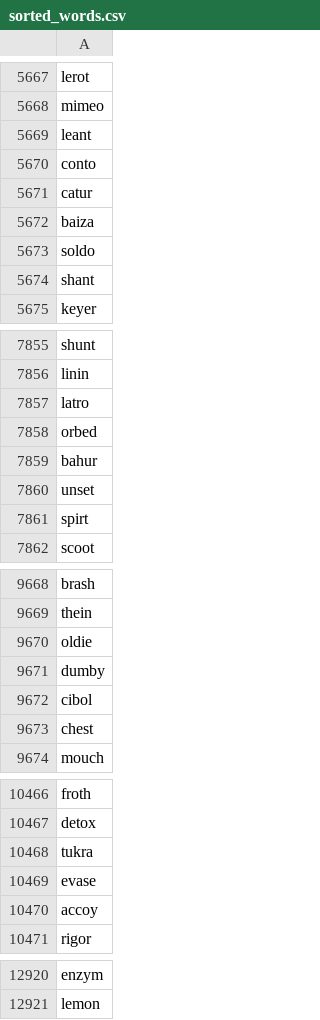
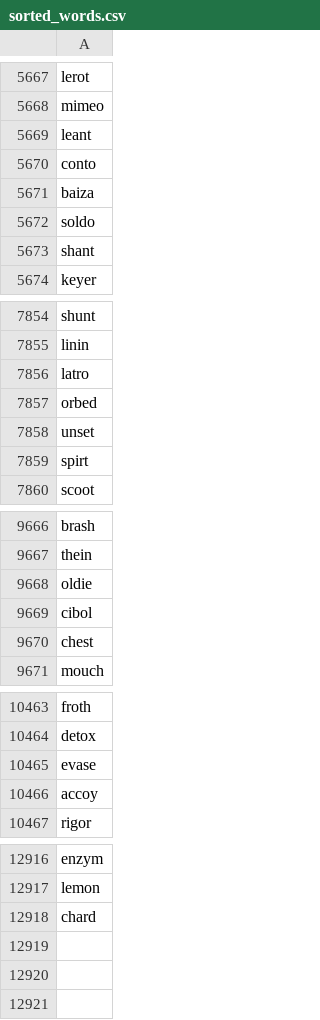
Before and after one commit to Ivernoerve/wordle_solver, a CSV file: src/sorted_words.csv, drawn as a sheet; only a part is shown, gaps mark what is left out.

```diff
--- a/src/sorted_words.csv
+++ b/src/sorted_words.csv
@@ -5670,3 +5670,2 @@ leant
 conto
-catur
 baiza
@@ -7858,3 +7857,2 @@ latro
 orbed
-bahur
 unset
@@ -9670,3 +9668,2 @@ thein
 oldie
-dumby
 cibol
@@ -10467,3 +10464,2 @@ froth
 detox
-tukra
 evase
@@ -12921 +12917,2 @@ enzym
 lemon
+chard
```
Also changed, not shown: 2 other files.
